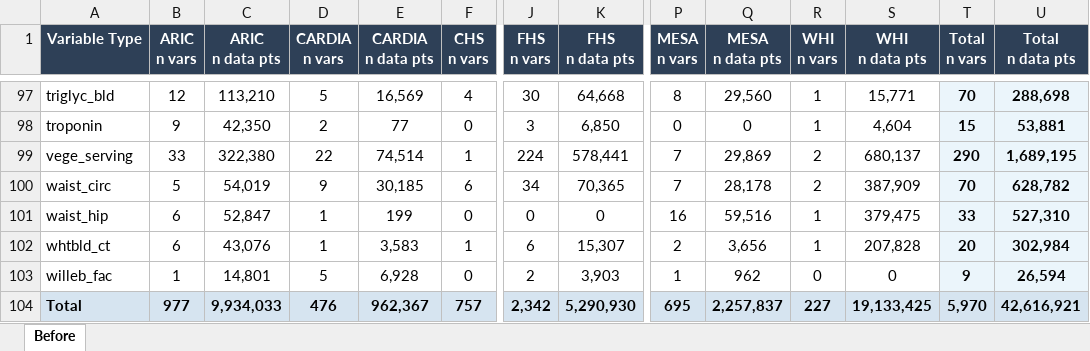
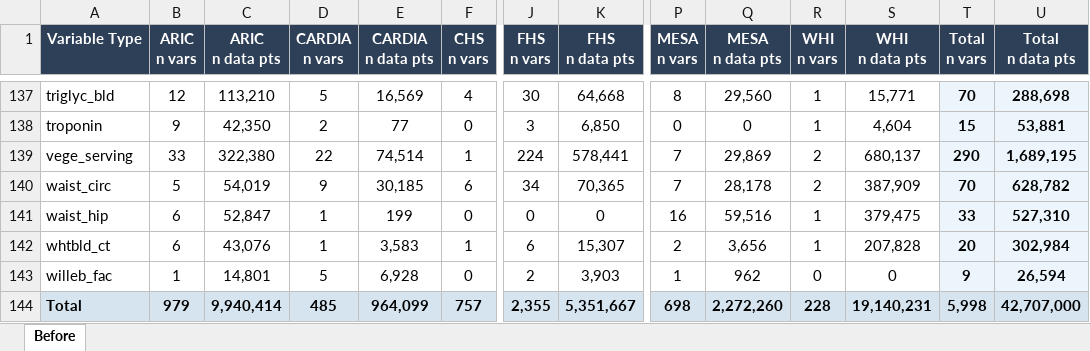
Before and after one commit to diatomsRcool/BDC-Pilot-Tables, an Excel workbook: tables/before_table.xlsx, sheet Before, drawn as a sheet; only a part is shown, gaps mark what is left out; values as stored, in another font and other column widths than the file's, no borders; addresses are those after the commit; the diff covers the shown part only; the diff names each change by its address in the sheet, - before the commit and + after, or states it on an @@ line.

```diff
--- a/tables/before_table.xlsx (sheet Before)
+++ b/tables/before_table.xlsx (sheet Before)
-B144 (ARIC n vars): 977
+B144 (ARIC n vars): 979
-C144 (ARIC n data pts): 9,934,033
+C144 (ARIC n data pts): 9,940,414
-D144 (CARDIA n vars): 476
+D144 (CARDIA n vars): 485
-E144 (CARDIA n data pts): 962,367
+E144 (CARDIA n data pts): 964,099
-J144 (FHS n vars): 2,342
+J144 (FHS n vars): 2,355
-K144 (FHS n data pts): 5,290,930
+K144 (FHS n data pts): 5,351,667
-P144 (MESA n vars): 695
+P144 (MESA n vars): 698
-Q144 (MESA n data pts): 2,257,837
+Q144 (MESA n data pts): 2,272,260
-R144 (WHI n vars): 227
+R144 (WHI n vars): 228
-S144 (WHI n data pts): 19,133,425
+S144 (WHI n data pts): 19,140,231
-T144 (Total n vars): 5,970
+T144 (Total n vars): 5,998
-U144 (Total n data pts): 42,616,921
+U144 (Total n data pts): 42,707,000
```
Also changed, not shown: 43 added rows and 3 removed rows elsewhere in this sheet, 1 other file.
